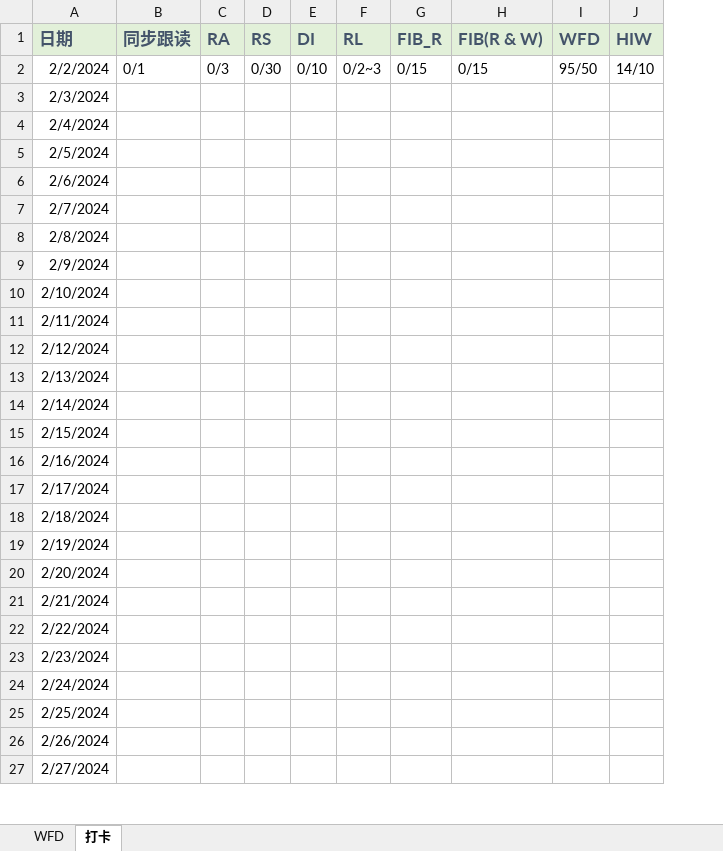
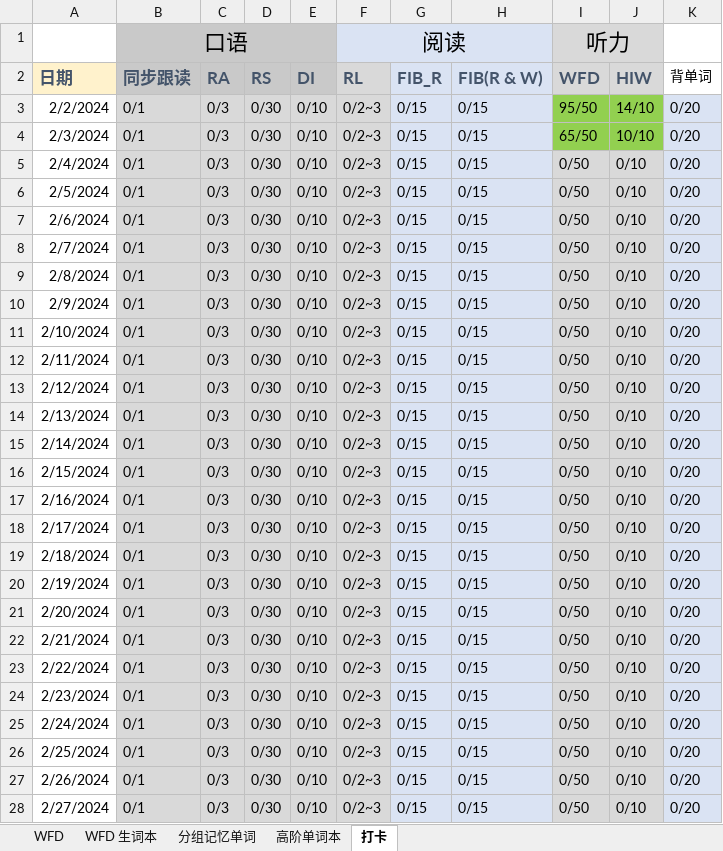
Before and after one commit to lalalazero/pte, an Excel workbook: PTE练习打卡.xlsx, sheet 打卡, drawn as a sheet; only a part is shown; values as stored, in another font and other column widths than the file's, no borders; addresses are those after the commit; the diff covers the shown part only; the diff names each change by its address in the sheet, - before the commit and + after, or states it on an @@ line.

Commit message:
update

```diff
--- a/PTE练习打卡.xlsx (sheet 打卡)
+++ b/PTE练习打卡.xlsx (sheet 打卡)
+sheet tab: WFD 生词本
+sheet tab: 分组记忆单词
+sheet tab: 高阶单词本
+column K (背单词), rows 3-28: all 0/20
+row 1:  | 口语 |  |  |  | 阅读 |  |  | 听力
-A2 fill: #E2F0D9
+A2 fill: #FFF2CC
-B2:E2 fill: #E2F0D9
+B2:E2 fill: #C9C9C9
-G2:H2 fill: #E2F0D9
+G2:H2 fill: #DAE3F3
-B3:F28 fill: none
+B3:F28 fill: #D9D9D9
-G3:H28 fill: none
+G3:H28 fill: #DAE3F3
-I3:J4 fill: none
+I3:J4 fill: #92D050
-B4:B28 (同步跟读): (empty)
+B4:B28 (同步跟读): 0/1
-C4:C28 (RA): (empty)
+C4:C28 (RA): 0/3
-D4:D28 (RS): (empty)
+D4:D28 (RS): 0/30
-E4:E28 (DI): (empty)
+E4:E28 (DI): 0/10
-F4:F28 (RL): (empty)
+F4:F28 (RL): 0/2~3
-G4:G28 (FIB_R): (empty)
+G4:G28 (FIB_R): 0/15
-H4:H28 (FIB(R & W)): (empty)
+H4:H28 (FIB(R & W)): 0/15
-I4 (WFD): (empty)
+I4 (WFD): 65/50
-J4 (HIW): (empty)
+J4 (HIW): 10/10
-I5:I28 (WFD): (empty)
+I5:I28 (WFD): 0/50
-I5:J28 fill: none
+I5:J28 fill: #D9D9D9
-J5:J28 (HIW): (empty)
+J5:J28 (HIW): 0/10
```
Also changed, not shown: 297 edited cells and cell formats elsewhere in this sheet, sheet WFD.
